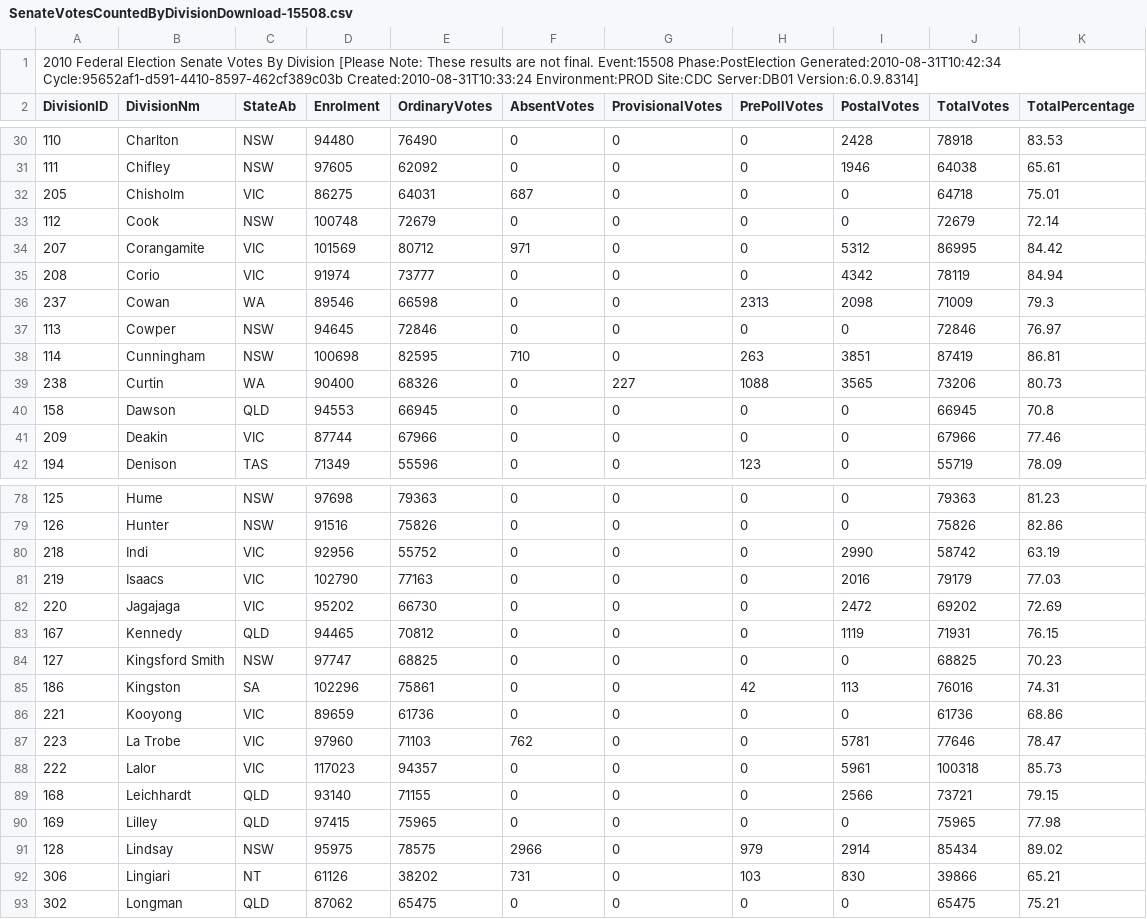
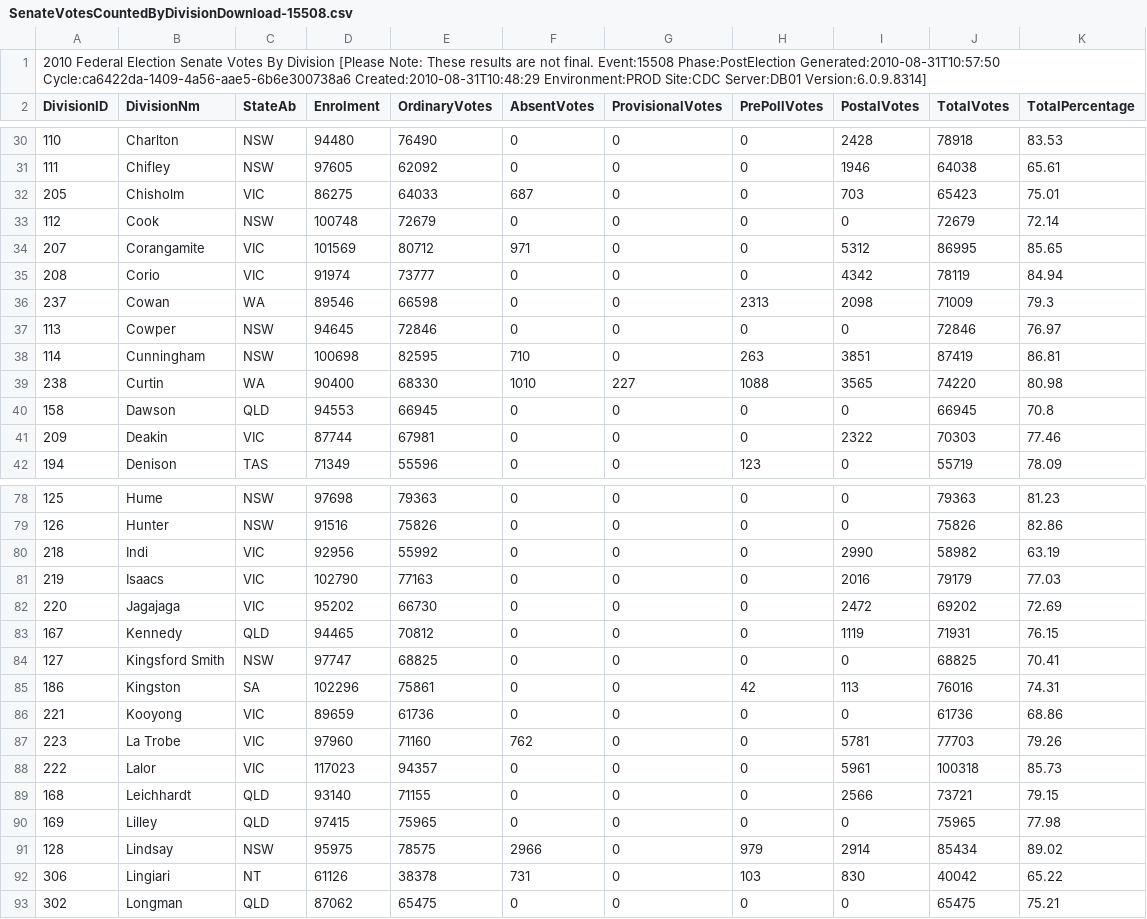
Before and after one commit to d1b/AustralianFederalElection2010CSV, a CSV file: SenateVotesCountedByDivisionDownload-15508.csv, drawn as a sheet; only a part is shown, gaps mark what is left out; the diff covers the shown part only.

```diff
--- a/SenateVotesCountedByDivisionDownload-15508.csv
+++ b/SenateVotesCountedByDivisionDownload-15508.csv
@@ -1,2 +1,2 @@
-2010 Federal Election Senate Votes By Division [Please Note: These results are not final. Event:15508 Phase:PostElection Generated:2010-08-31T10:42:34 Cycle:95652af1-d591-4410-8597-462cf389c03b Created:2010-08-31T10:33:24 Environment:PROD Site:CDC Server:DB01 Version:6.0.9.8314]
+2010 Federal Election Senate Votes By Division [Please Note: These results are not final. Event:15508 Phase:PostElection Generated:2010-08-31T10:57:50 Cycle:ca6422da-1409-4a56-aae5-6b6e300738a6 Created:2010-08-31T10:48:29 Environment:PROD Site:CDC Server:DB01 Version:6.0.9.8314]
 DivisionID,DivisionNm,StateAb,Enrolment,OrdinaryVotes,AbsentVotes,ProvisionalVotes,PrePollVotes,PostalVotes,TotalVotes,TotalPercentage
@@ -31,5 +31,5 @@ DivisionID,DivisionNm,StateAb,Enrolment,OrdinaryVotes,AbsentVotes,ProvisionalVot
 111,Chifley,NSW,97605,62092,0,0,0,1946,64038,65.61
-205,Chisholm,VIC,86275,64031,687,0,0,0,64718,75.01
+205,Chisholm,VIC,86275,64033,687,0,0,703,65423,75.01
 112,Cook,NSW,100748,72679,0,0,0,0,72679,72.14
-207,Corangamite,VIC,101569,80712,971,0,0,5312,86995,84.42
+207,Corangamite,VIC,101569,80712,971,0,0,5312,86995,85.65
 208,Corio,VIC,91974,73777,0,0,0,4342,78119,84.94
@@ -38,5 +38,5 @@ DivisionID,DivisionNm,StateAb,Enrolment,OrdinaryVotes,AbsentVotes,ProvisionalVot
 114,Cunningham,NSW,100698,82595,710,0,263,3851,87419,86.81
-238,Curtin,WA,90400,68326,0,227,1088,3565,73206,80.73
+238,Curtin,WA,90400,68330,1010,227,1088,3565,74220,80.98
 158,Dawson,QLD,94553,66945,0,0,0,0,66945,70.8
-209,Deakin,VIC,87744,67966,0,0,0,0,67966,77.46
+209,Deakin,VIC,87744,67981,0,0,0,2322,70303,77.46
 194,Denison,TAS,71349,55596,0,0,123,0,55719,78.09
@@ -79,3 +79,3 @@ DivisionID,DivisionNm,StateAb,Enrolment,OrdinaryVotes,AbsentVotes,ProvisionalVot
 126,Hunter,NSW,91516,75826,0,0,0,0,75826,82.86
-218,Indi,VIC,92956,55752,0,0,0,2990,58742,63.19
+218,Indi,VIC,92956,55992,0,0,0,2990,58982,63.19
 219,Isaacs,VIC,102790,77163,0,0,0,2016,79179,77.03
@@ -83,6 +83,6 @@ DivisionID,DivisionNm,StateAb,Enrolment,OrdinaryVotes,AbsentVotes,ProvisionalVot
 167,Kennedy,QLD,94465,70812,0,0,0,1119,71931,76.15
-127,Kingsford Smith,NSW,97747,68825,0,0,0,0,68825,70.23
+127,Kingsford Smith,NSW,97747,68825,0,0,0,0,68825,70.41
 186,Kingston,SA,102296,75861,0,0,42,113,76016,74.31
 221,Kooyong,VIC,89659,61736,0,0,0,0,61736,68.86
-223,La Trobe,VIC,97960,71103,762,0,0,5781,77646,78.47
+223,La Trobe,VIC,97960,71160,762,0,0,5781,77703,79.26
 222,Lalor,VIC,117023,94357,0,0,0,5961,100318,85.73
@@ -91,3 +91,3 @@ DivisionID,DivisionNm,StateAb,Enrolment,OrdinaryVotes,AbsentVotes,ProvisionalVot
 128,Lindsay,NSW,95975,78575,2966,0,979,2914,85434,89.02
-306,Lingiari,NT,61126,38202,731,0,103,830,39866,65.21
+306,Lingiari,NT,61126,38378,731,0,103,830,40042,65.22
 302,Longman,QLD,87062,65475,0,0,0,0,65475,75.21
```
Also changed, not shown: 12 edited cells elsewhere in this file, HouseStateFirstPrefsByPollingPlaceDownload-15508-QLD.csv, HouseStateFirstPrefsByPollingPlaceDownload-15508-SA.csv, 53 other files.
